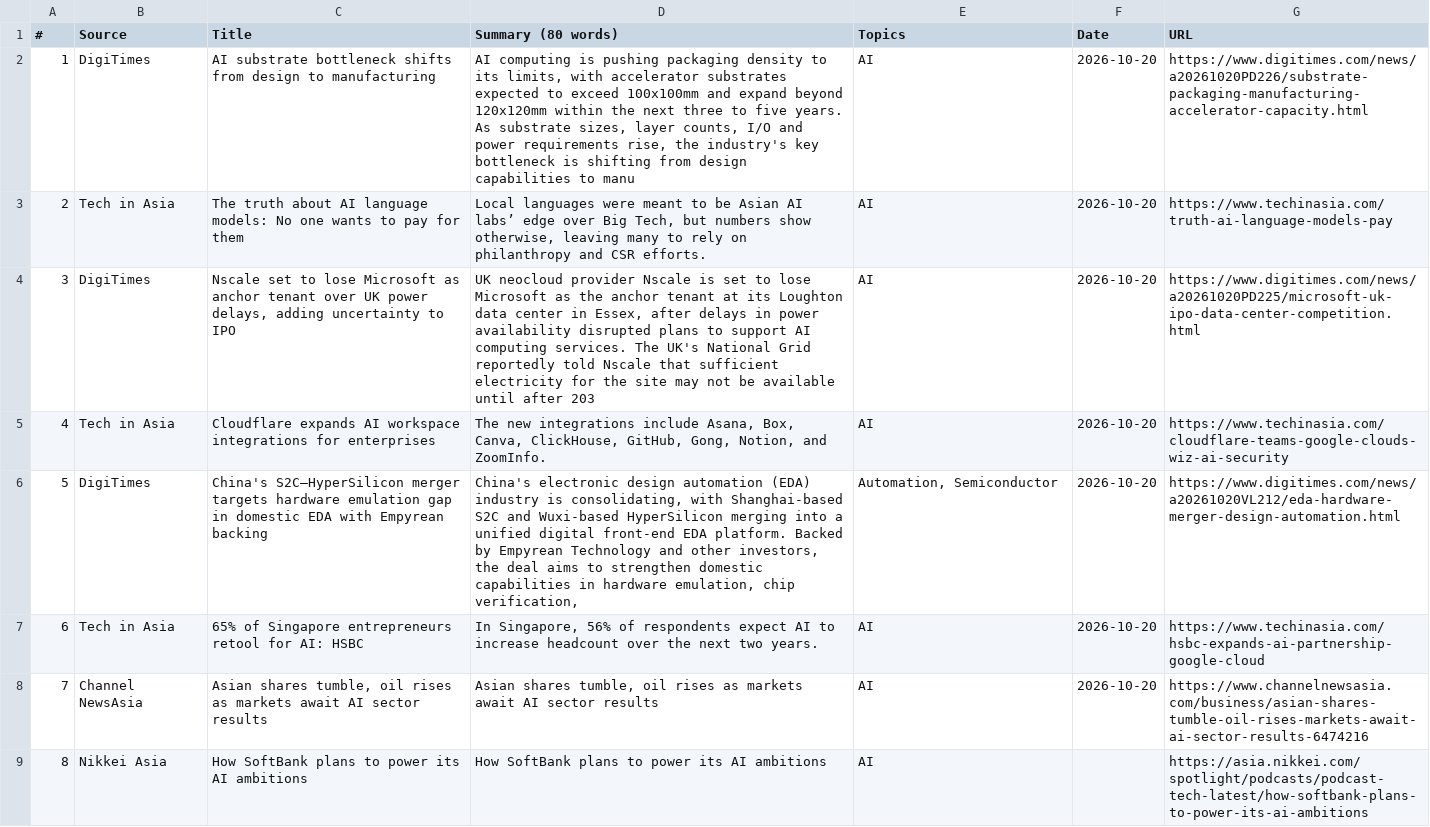
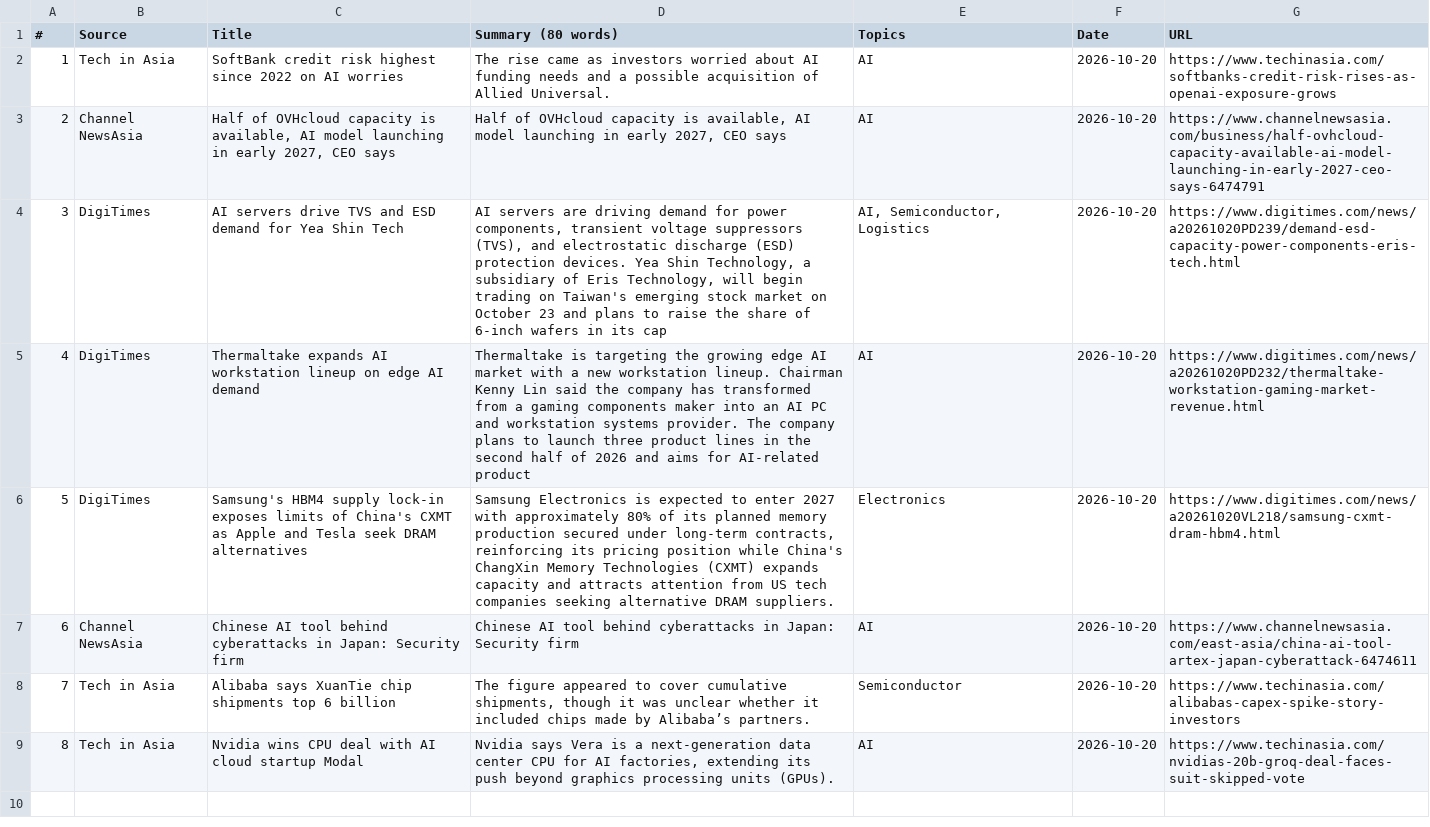
Before and after one commit to asiatechfeed/Asia-Tech-Feed, a TSV file: assets/data/news-2026-10-20.tsv, drawn as a sheet; the diff names each change by its address in the sheet, - before the commit and + after, or states it on an @@ line.

```diff
--- a/assets/data/news-2026-10-20.tsv
+++ b/assets/data/news-2026-10-20.tsv
-B2 (Source): DigiTimes
+B2 (Source): Tech in Asia
-C2 (Title): AI substrate bottleneck shifts from design to manufacturing
+C2 (Title): SoftBank credit risk highest since 2022 on AI worries
-D2 (Summary (80 words)): AI computing is pushing packaging density to its limits, with accelerator substrates expected to exceed 100x100mm and expand beyond 120x120mm within the next three to five years. As substrate sizes, layer counts, I/O and power requirements rise, the industry's key bottleneck is shifting from design capabilities to manu
+D2 (Summary (80 words)): The rise came as investors worried about AI funding needs and a possible acquisition of Allied Universal.
-G2 (URL): https://www.digitimes.com/news/a20261020PD226/substrate-packaging-manufacturing-accelerator-capacity.html
+G2 (URL): https://www.techinasia.com/softbanks-credit-risk-rises-as-openai-exposure-grows
-B3 (Source): Tech in Asia
+B3 (Source): Channel NewsAsia
-C3 (Title): The truth about AI language models: No one wants to pay for them
+C3 (Title): Half of OVHcloud capacity is available, AI model launching in early 2027, CEO says
-D3 (Summary (80 words)): Local languages were meant to be Asian AI labs’ edge over Big Tech, but numbers show otherwise, leaving many to rely on philanthropy and CSR efforts.
+D3 (Summary (80 words)): Half of OVHcloud capacity is available, AI model launching in early 2027, CEO says
-G3 (URL): https://www.techinasia.com/truth-ai-language-models-pay
+G3 (URL): https://www.channelnewsasia.com/business/half-ovhcloud-capacity-available-ai-model-launching-in-early-2027-ceo-says-6474791
-C4 (Title): Nscale set to lose Microsoft as anchor tenant over UK power delays, adding uncertainty to IPO
+C4 (Title): AI servers drive TVS and ESD demand for Yea Shin Tech
-D4 (Summary (80 words)): UK neocloud provider Nscale is set to lose Microsoft as the anchor tenant at its Loughton data center in Essex, after delays in power availability disrupted plans to support AI computing services. The UK's National Grid reportedly told Nscale that sufficient electricity for the site may not be available until after 203
+D4 (Summary (80 words)): AI servers are driving demand for power components, transient voltage suppressors (TVS), and electrostatic discharge (ESD) protection devices. Yea Shin Technology, a subsidiary of Eris Technology, will begin trading on Taiwan's emerging stock market on October 23 and plans to raise the share of 6-inch wafers in its cap
-E4 (Topics): AI
+E4 (Topics): AI, Semiconductor, Logistics
-G4 (URL): https://www.digitimes.com/news/a20261020PD225/microsoft-uk-ipo-data-center-competition.html
+G4 (URL): https://www.digitimes.com/news/a20261020PD239/demand-esd-capacity-power-components-eris-tech.html
-B5 (Source): Tech in Asia
+B5 (Source): DigiTimes
-C5 (Title): Cloudflare expands AI workspace integrations for enterprises
+C5 (Title): Thermaltake expands AI workstation lineup on edge AI demand
-D5 (Summary (80 words)): The new integrations include Asana, Box, Canva, ClickHouse, GitHub, Gong, Notion, and ZoomInfo.
+D5 (Summary (80 words)): Thermaltake is targeting the growing edge AI market with a new workstation lineup. Chairman Kenny Lin said the company has transformed from a gaming components maker into an AI PC and workstation systems provider. The company plans to launch three product lines in the second half of 2026 and aims for AI-related product
-G5 (URL): https://www.techinasia.com/cloudflare-teams-google-clouds-wiz-ai-security
+G5 (URL): https://www.digitimes.com/news/a20261020PD232/thermaltake-workstation-gaming-market-revenue.html
-C6 (Title): China's S2C–HyperSilicon merger targets hardware emulation gap in domestic EDA with Empyrean backing
+C6 (Title): Samsung's HBM4 supply lock-in exposes limits of China's CXMT as Apple and Tesla seek DRAM alternatives
-D6 (Summary (80 words)): China's electronic design automation (EDA) industry is consolidating, with Shanghai-based S2C and Wuxi-based HyperSilicon merging into a unified digital front-end EDA platform. Backed by Empyrean Technology and other investors, the deal aims to strengthen domestic capabilities in hardware emulation, chip verification,
+D6 (Summary (80 words)): Samsung Electronics is expected to enter 2027 with approximately 80% of its planned memory production secured under long-term contracts, reinforcing its pricing position while China's ChangXin Memory Technologies (CXMT) expands capacity and attracts attention from US tech companies seeking alternative DRAM suppliers.
-E6 (Topics): Automation, Semiconductor
+E6 (Topics): Electronics
-G6 (URL): https://www.digitimes.com/news/a20261020VL212/eda-hardware-merger-design-automation.html
+G6 (URL): https://www.digitimes.com/news/a20261020VL218/samsung-cxmt-dram-hbm4.html
-B7 (Source): Tech in Asia
+B7 (Source): Channel NewsAsia
-C7 (Title): 65% of Singapore entrepreneurs retool for AI: HSBC
+C7 (Title): Chinese AI tool behind cyberattacks in Japan: Security firm
-D7 (Summary (80 words)): In Singapore, 56% of respondents expect AI to increase headcount over the next two years.
+D7 (Summary (80 words)): Chinese AI tool behind cyberattacks in Japan: Security firm
-G7 (URL): https://www.techinasia.com/hsbc-expands-ai-partnership-google-cloud
+G7 (URL): https://www.channelnewsasia.com/east-asia/china-ai-tool-artex-japan-cyberattack-6474611
-B8 (Source): Channel NewsAsia
+B8 (Source): Tech in Asia
-C8 (Title): Asian shares tumble, oil rises as markets await AI sector results
+C8 (Title): Alibaba says XuanTie chip shipments top 6 billion
-D8 (Summary (80 words)): Asian shares tumble, oil rises as markets await AI sector results
+D8 (Summary (80 words)): The figure appeared to cover cumulative shipments, though it was unclear whether it included chips made by Alibaba’s partners.
-E8 (Topics): AI
+E8 (Topics): Semiconductor
-G8 (URL): https://www.channelnewsasia.com/business/asian-shares-tumble-oil-rises-markets-await-ai-sector-results-6474216
+G8 (URL): https://www.techinasia.com/alibabas-capex-spike-story-investors
-B9 (Source): Nikkei Asia
+B9 (Source): Tech in Asia
-C9 (Title): How SoftBank plans to power its AI ambitions
+C9 (Title): Nvidia wins CPU deal with AI cloud startup Modal
-D9 (Summary (80 words)): How SoftBank plans to power its AI ambitions
+D9 (Summary (80 words)): Nvidia says Vera is a next-generation data center CPU for AI factories, extending its push beyond graphics processing units (GPUs).
-F9 (Date): (empty)
+F9 (Date): 2026-10-20
-G9 (URL): https://asia.nikkei.com/spotlight/podcasts/podcast-tech-latest/how-softbank-plans-to-power-its-ai-ambitions
+G9 (URL): https://www.techinasia.com/nvidias-20b-groq-deal-faces-suit-skipped-vote
```
Also changed, not shown: 19 other files.
